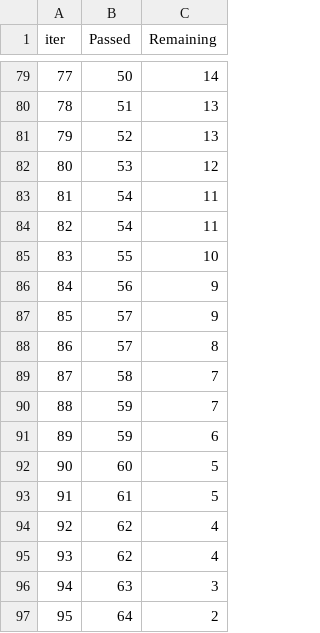
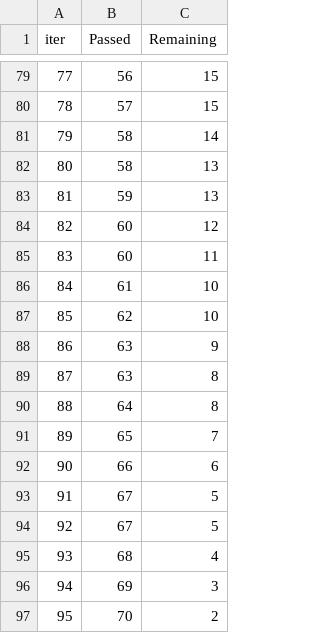
Before and after one commit to ShubhashisPradhan/mlProjectOne, a TSV file: catboost_info/time_left.tsv, drawn as a sheet; only a part is shown, gaps mark what is left out; the diff covers the shown part only.

```diff
--- a/catboost_info/time_left.tsv
+++ b/catboost_info/time_left.tsv
@@ -79,19 +79,19 @@ iter	Passed	Remaining
-77	50	14
-78	51	13
-79	52	13
-80	53	12
-81	54	11
-82	54	11
-83	55	10
-84	56	9
-85	57	9
-86	57	8
-87	58	7
-88	59	7
-89	59	6
-90	60	5
-91	61	5
-92	62	4
-93	62	4
-94	63	3
-95	64	2
+77	56	15
+78	57	15
+79	58	14
+80	58	13
+81	59	13
+82	60	12
+83	60	11
+84	61	10
+85	62	10
+86	63	9
+87	63	8
+88	64	8
+89	65	7
+90	66	6
+91	67	5
+92	67	5
+93	68	4
+94	69	3
+95	70	2
```
Also changed, not shown: 147 edited cells elsewhere in this file, 9 other files.
